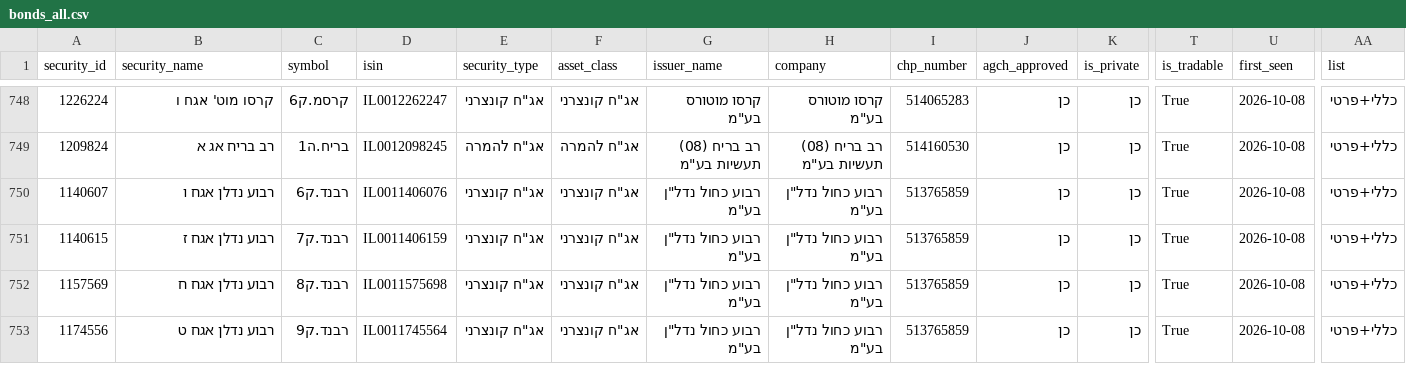
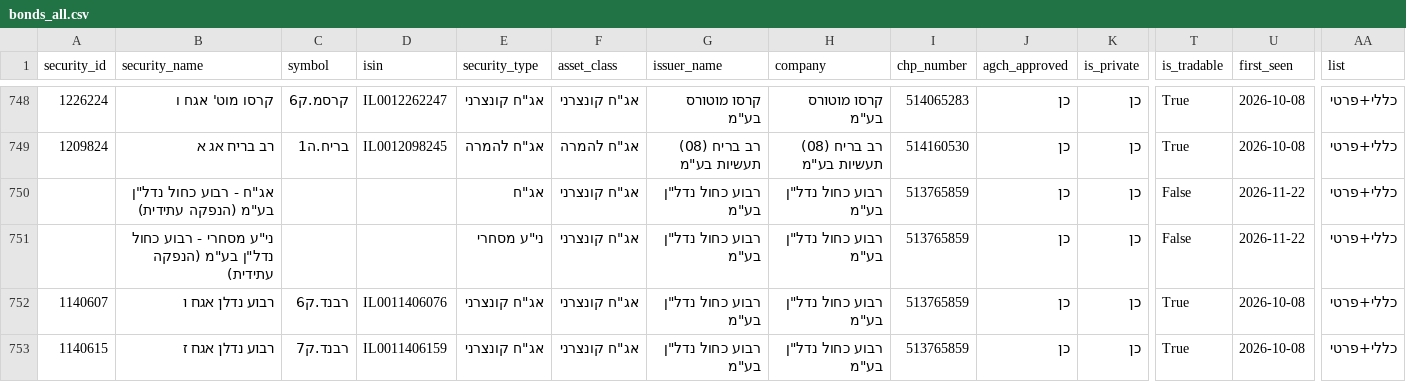
Before and after one commit to Revach123/HARAV_LEVIN, a CSV file: data/bonds_list/bonds_all.csv, drawn as a sheet; only a part is shown, gaps mark what is left out; the shorter side is filled out with more unchanged rows; rows hold the shown columns only; the diff names each change by its address in the sheet, - before the commit and + after, or states it on an @@ line.

```diff
--- a/data/bonds_list/bonds_all.csv
+++ b/data/bonds_list/bonds_all.csv
+row 750:  | אג"ח - רבוע כחול נדל"ן בע"מ (הנפקה עתידית) |  |  | אג"ח | אג"ח קונצרני | רבוע כחול נדל"ן בע"מ | רבוע כחול נדל"ן בע"מ | 513765859 | כן | כן | False | 2026-11-22 | כללי+פרטי
+row 751:  | ני"ע מסחרי - רבוע כחול נדל"ן בע"מ (הנפקה עתידית) |  |  | ני"ע מסחרי | אג"ח קונצרני | רבוע כחול נדל"ן בע"מ | רבוע כחול נדל"ן בע"מ | 513765859 | כן | כן | False | 2026-11-22 | כללי+פרטי
```
Also changed, not shown: data/bonds_list/bonds_general.csv, data/bonds_list/bonds_private.csv, 5 other files.
